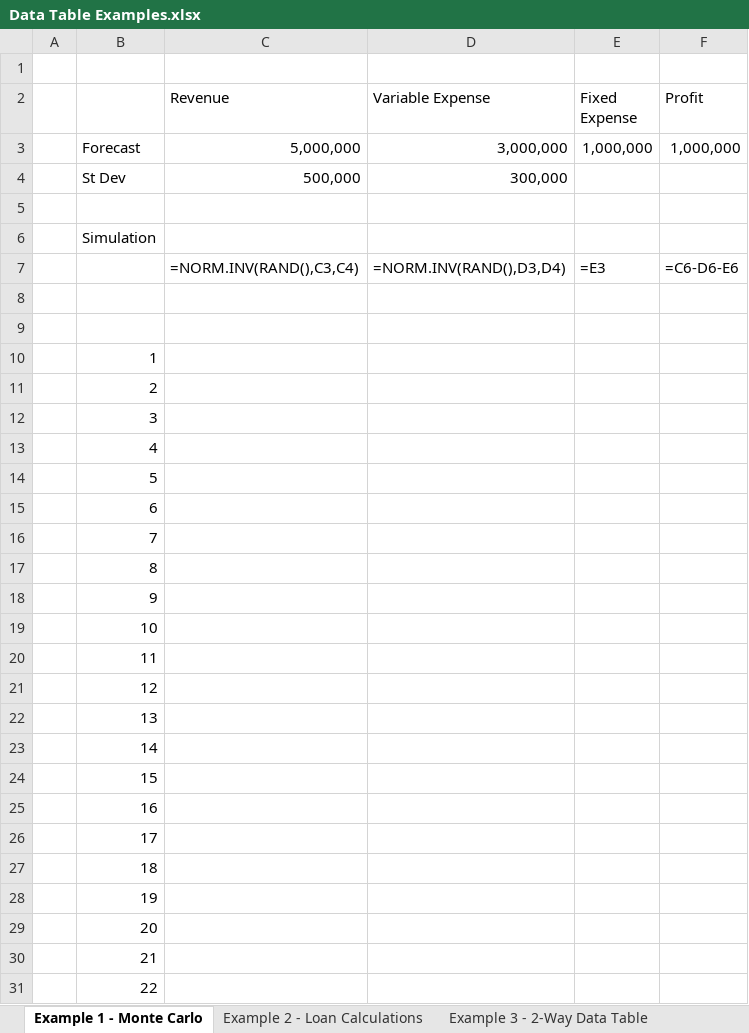
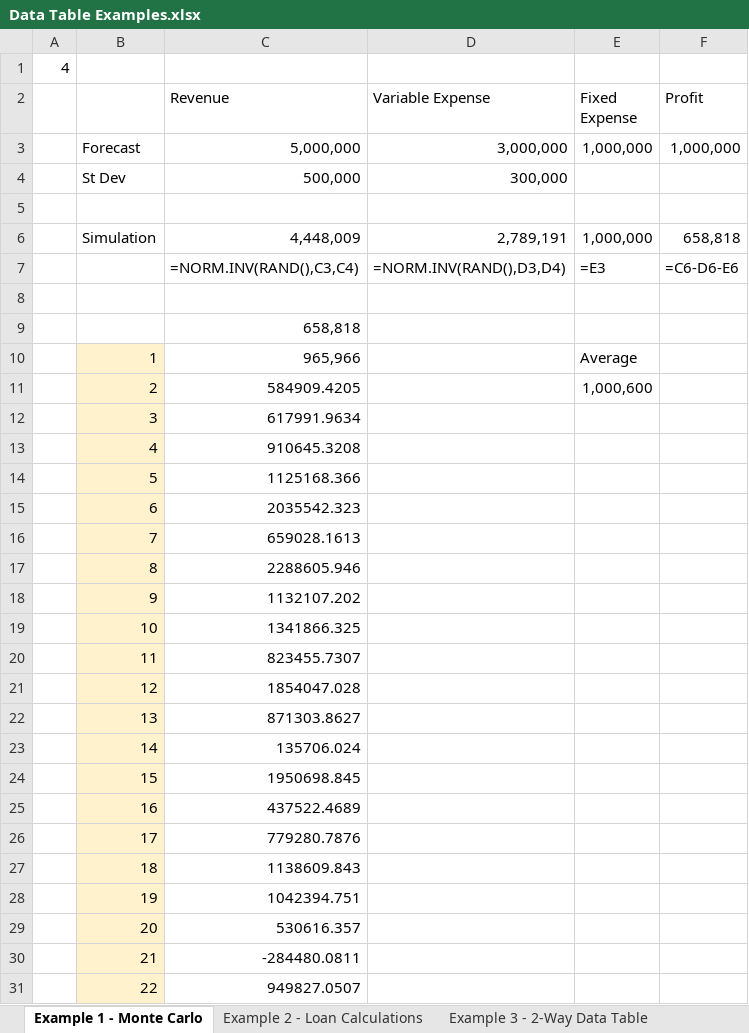
Before and after one commit to exceltv/excel-analytics, an Excel workbook: Days 3-4/Data Table Examples.xlsx, sheet Example 1 - Monte Carlo, drawn as a sheet; only a part is shown; values as stored, in another font and other column widths than the file's, no borders; the diff covers the shown part only; the diff names each change by its address in the sheet, - before the commit and + after, or states it on an @@ line.

```diff
--- a/Days 3-4/Data Table Examples.xlsx (sheet Example 1 - Monte Carlo)
+++ b/Days 3-4/Data Table Examples.xlsx (sheet Example 1 - Monte Carlo)
-A1: (empty)
+A1: 4
-C6 (Revenue): (empty)
+C6 (Revenue): 4,448,009
-D6 (Variable Expense): (empty)
+D6 (Variable Expense): 2,789,191
-E6 (Fixed Expense): (empty)
+E6 (Fixed Expense): 1,000,000
-F6 (Profit): (empty)
+F6 (Profit): 658,818
-C9 (Revenue): (empty)
+C9 (Revenue): 658,818
-B10:B31 fill: none
+B10:B31 fill: #FFF2CC
-C10 (Revenue): (empty)
+C10 (Revenue): 965,966
-E10 (Fixed Expense): (empty)
+E10 (Fixed Expense): Average
-C11 (Revenue): (empty)
+C11 (Revenue): 584909.4205
-E11 (Fixed Expense): (empty)
+E11 (Fixed Expense): 1,000,600
-C12 (Revenue): (empty)
+C12 (Revenue): 617991.9634
-C13 (Revenue): (empty)
+C13 (Revenue): 910645.3208
-C14 (Revenue): (empty)
+C14 (Revenue): 1125168.366
-C15 (Revenue): (empty)
+C15 (Revenue): 2035542.323
-C16 (Revenue): (empty)
+C16 (Revenue): 659028.1613
-C17 (Revenue): (empty)
+C17 (Revenue): 2288605.946
-C18 (Revenue): (empty)
+C18 (Revenue): 1132107.202
-C19 (Revenue): (empty)
+C19 (Revenue): 1341866.325
-C20 (Revenue): (empty)
+C20 (Revenue): 823455.7307
-C21 (Revenue): (empty)
+C21 (Revenue): 1854047.028
-C22 (Revenue): (empty)
+C22 (Revenue): 871303.8627
-C23 (Revenue): (empty)
+C23 (Revenue): 135706.024
-C24 (Revenue): (empty)
+C24 (Revenue): 1950698.845
-C25 (Revenue): (empty)
+C25 (Revenue): 437522.4689
-C26 (Revenue): (empty)
+C26 (Revenue): 779280.7876
-C27 (Revenue): (empty)
+C27 (Revenue): 1138609.843
-C28 (Revenue): (empty)
+C28 (Revenue): 1042394.751
-C29 (Revenue): (empty)
+C29 (Revenue): 530616.357
-C30 (Revenue): (empty)
+C30 (Revenue): -284480.0811
-C31 (Revenue): (empty)
+C31 (Revenue): 949827.0507
```
Also changed, not shown: 978 edited cells and cell formats elsewhere in this sheet, sheet Example 3 - 2-Way Data Table, sheet Example 2 - Loan Calculations, 3 other files.
